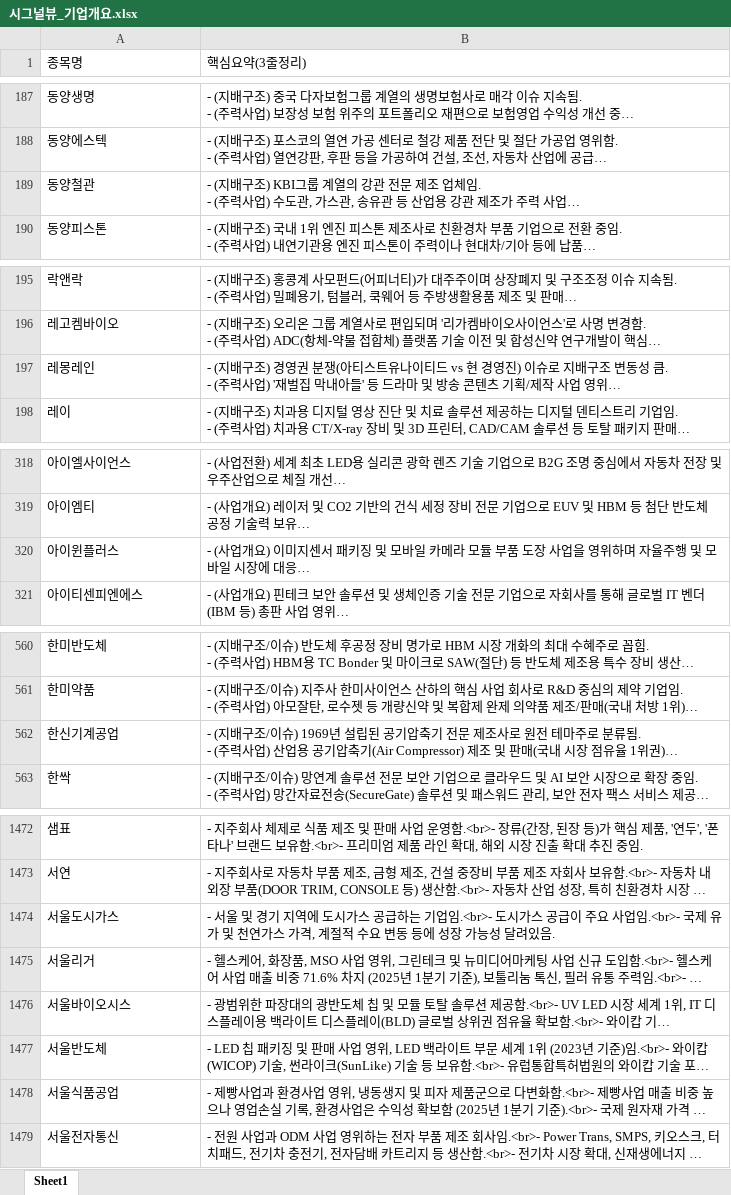
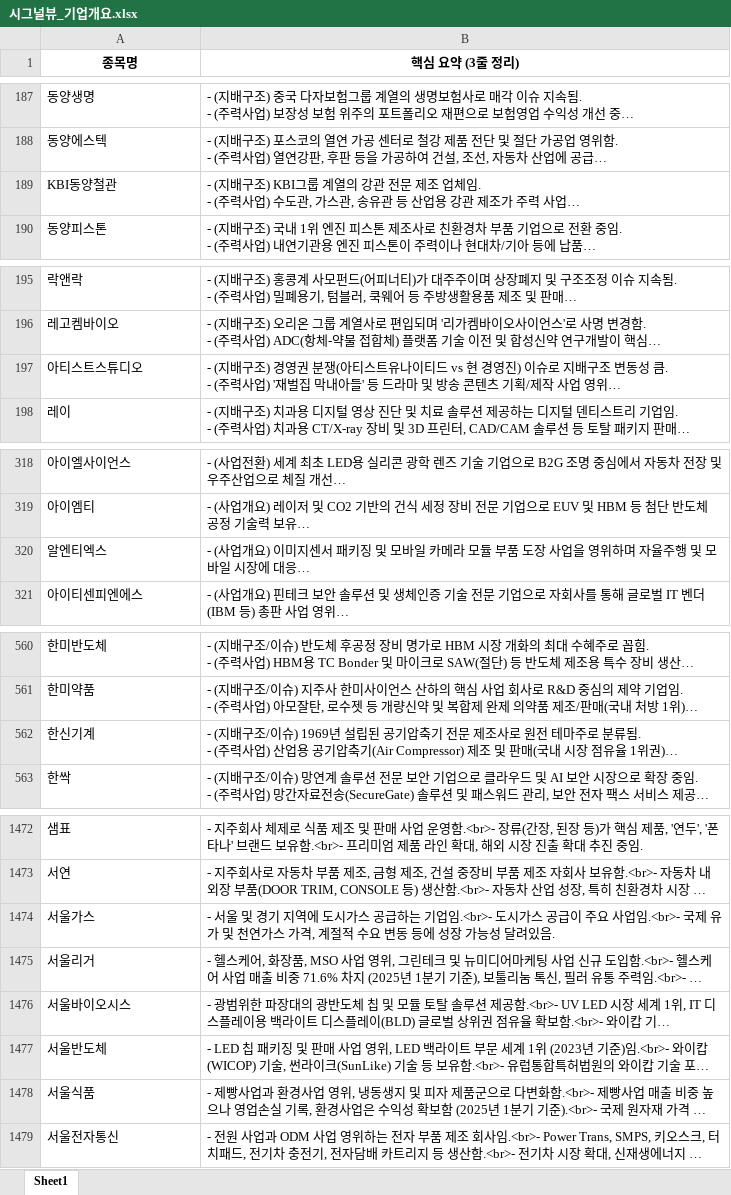
Before and after one commit to office4867-boop/Sang1000-bot, an Excel workbook: 시그널뷰_기업개요.xlsx, sheet Sheet1, drawn as a sheet; only a part is shown, gaps mark what is left out; long unchanged cells end in …; values as stored, in another font and other column widths than the file's, no borders; the diff covers the shown part only; the diff names each change by its address in the sheet, - before the commit and + after, or states it on an @@ line.

```diff
--- a/시그널뷰_기업개요.xlsx (sheet Sheet1)
+++ b/시그널뷰_기업개요.xlsx (sheet Sheet1)
@@ A1:B1 bold: off → on, alignment: left → center @@
-B1: 핵심요약(3줄정리)
+B1: 핵심 요약 (3줄 정리)
-A189 (종목명): 동양철관
+A189 (종목명): KBI동양철관
-A197 (종목명): 레몽레인
+A197 (종목명): 아티스트스튜디오
-A320 (종목명): 아이윈플러스
+A320 (종목명): 알엔티엑스
-A562 (종목명): 한신기계공업
+A562 (종목명): 한신기계
-A1474 (종목명): 서울도시가스
+A1474 (종목명): 서울가스
-A1478 (종목명): 서울식품공업
+A1478 (종목명): 서울식품
```
Also changed, not shown: 44 edited cells elsewhere in this sheet, 시그널뷰_테마별 기업개요.xlsx, 1 other file.
